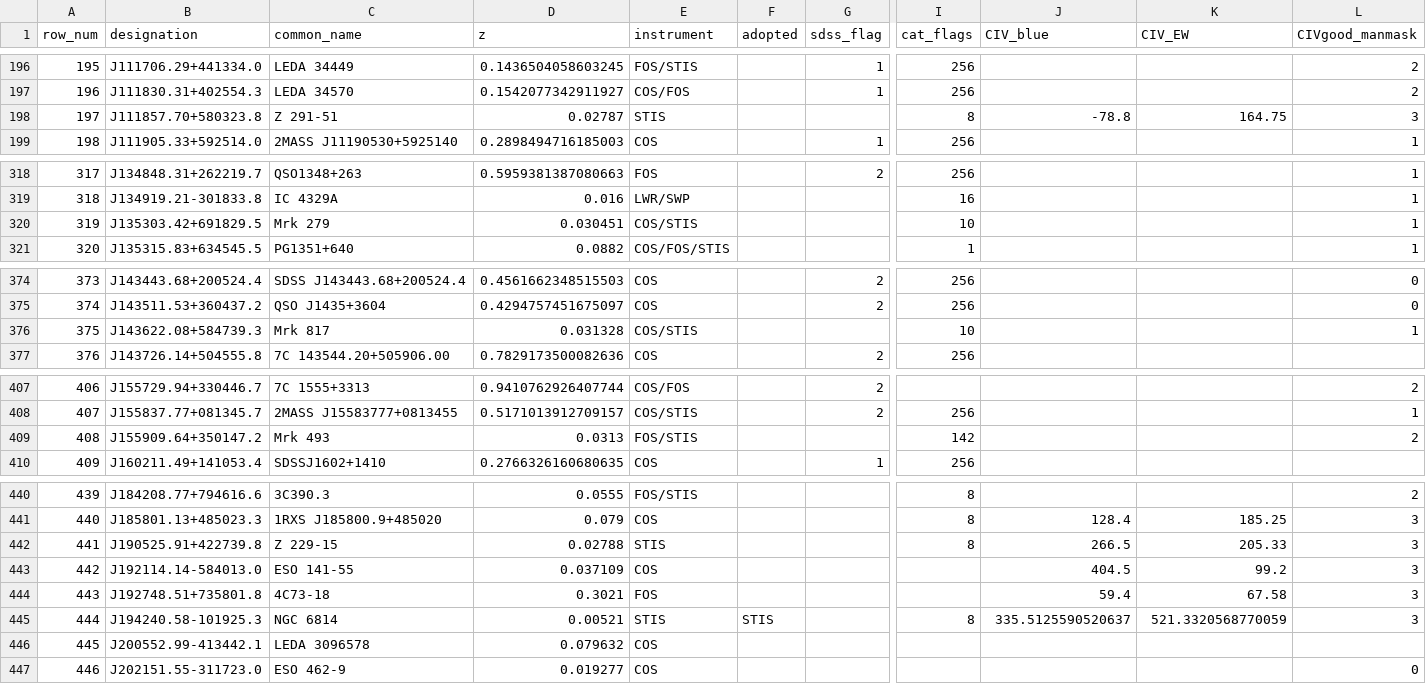
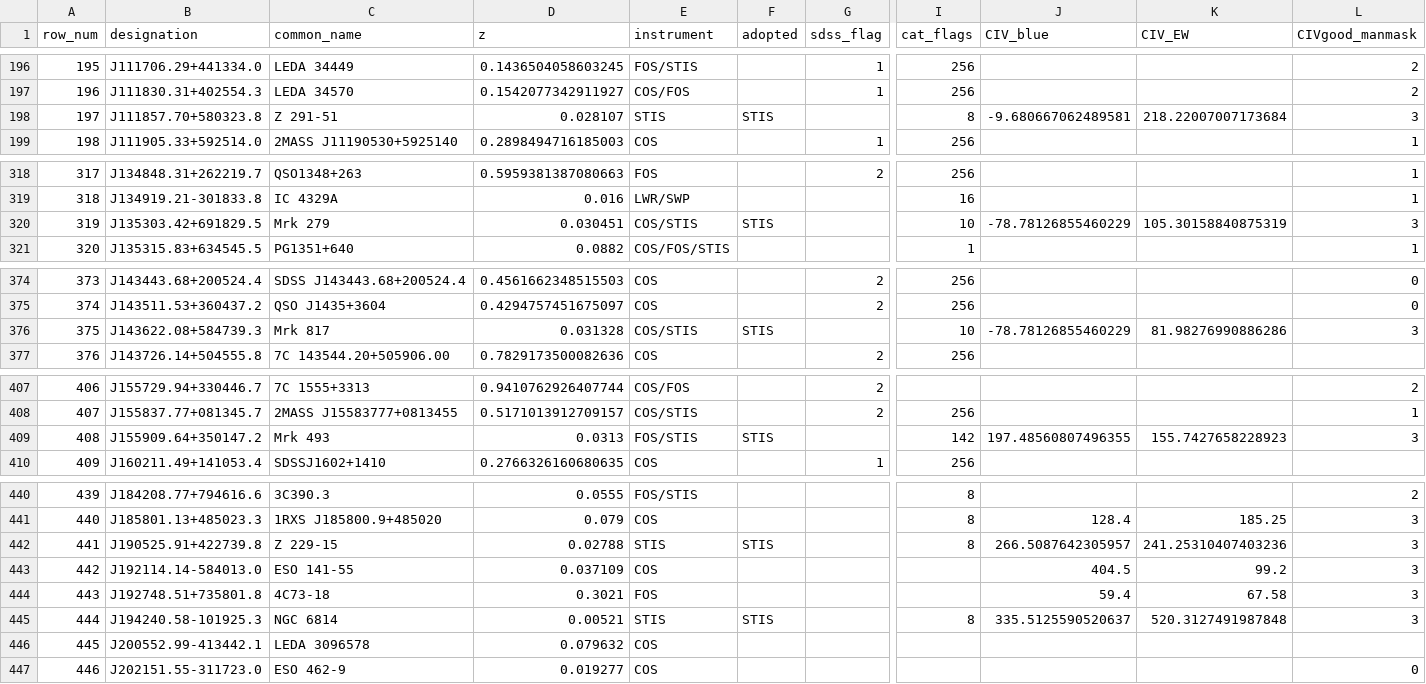
Before and after one commit to gtrichards/HST-Paper, a CSV file: Data/CIV_measurements_v23.csv, drawn as a sheet; only a part is shown, gaps mark what is left out; the diff covers the shown part only; the diff names each change by its address in the sheet, - before the commit and + after, or states it on an @@ line.

```diff
--- a/Data/CIV_measurements_v23.csv
+++ b/Data/CIV_measurements_v23.csv
-D198 (z): 0.02787
+D198 (z): 0.028107
-F198 (adopted): (empty)
+F198 (adopted): STIS
-J198 (CIV_blue): -78.8
+J198 (CIV_blue): -9.680667062489581
-K198 (CIV_EW): 164.75
+K198 (CIV_EW): 218.22007007173684
-F320 (adopted): (empty)
+F320 (adopted): STIS
-J320 (CIV_blue): (empty)
+J320 (CIV_blue): -78.78126855460229
-K320 (CIV_EW): (empty)
+K320 (CIV_EW): 105.30158840875319
-L320 (CIVgood_manmask): 1
+L320 (CIVgood_manmask): 3
-F376 (adopted): (empty)
+F376 (adopted): STIS
-J376 (CIV_blue): (empty)
+J376 (CIV_blue): -78.78126855460229
-K376 (CIV_EW): (empty)
+K376 (CIV_EW): 81.98276990886286
-L376 (CIVgood_manmask): 1
+L376 (CIVgood_manmask): 3
-F409 (adopted): (empty)
+F409 (adopted): STIS
-J409 (CIV_blue): (empty)
+J409 (CIV_blue): 197.48560807496355
-K409 (CIV_EW): (empty)
+K409 (CIV_EW): 155.7427658228923
-L409 (CIVgood_manmask): 2
+L409 (CIVgood_manmask): 3
-F442 (adopted): (empty)
+F442 (adopted): STIS
-J442 (CIV_blue): 266.5
+J442 (CIV_blue): 266.5087642305957
-K442 (CIV_EW): 205.33
+K442 (CIV_EW): 241.25310407403236
-K445 (CIV_EW): 521.3320568770059
+K445 (CIV_EW): 520.3127491987848
```
Also changed, not shown: 13 edited cells elsewhere in this file, 2 other files.
